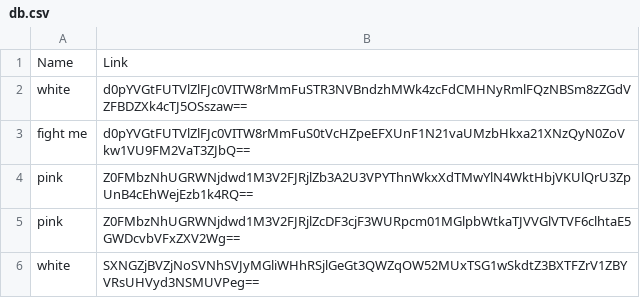
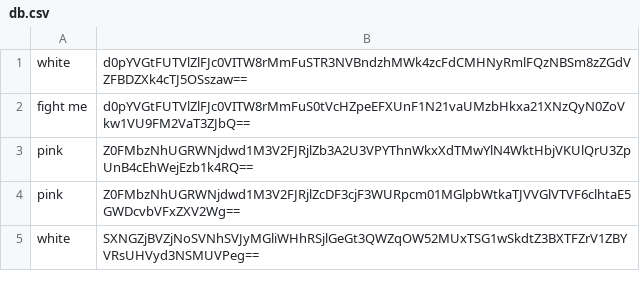
Before and after one commit to ra101/kissSolver, a CSV file: assets/db.csv, drawn as a sheet; only a part is shown; the diff names each change by its address in the sheet, - before the commit and + after, or states it on an @@ line.

Commit message:
Update db.csv

```diff
--- a/assets/db.csv
+++ b/assets/db.csv
-row 1: Name | Link
```
